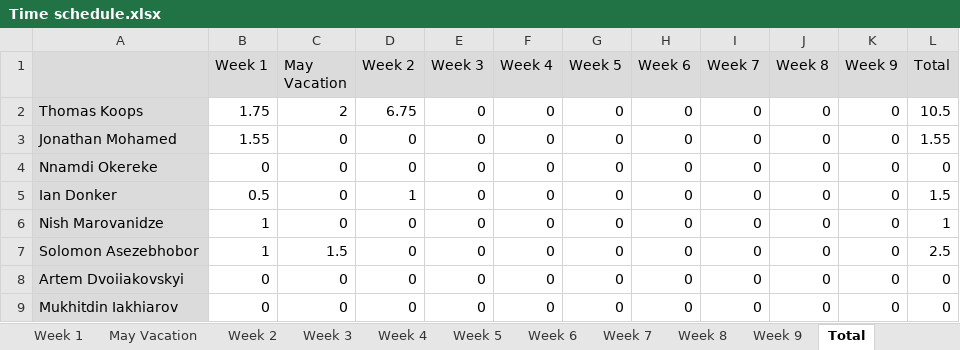
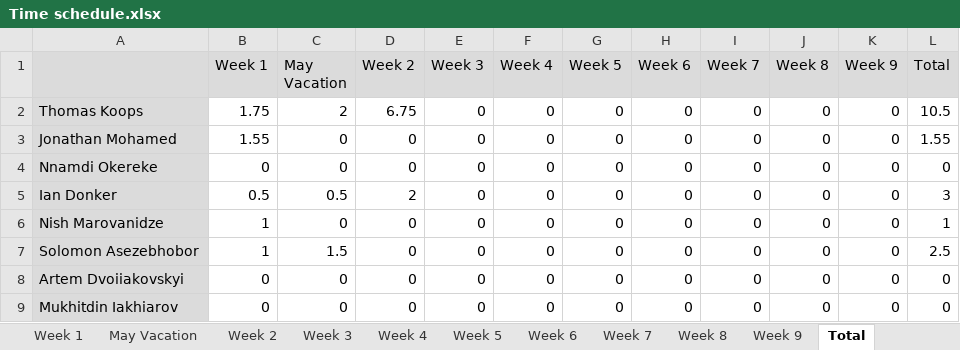
Before and after one commit to project-help-desk/Files, an Excel workbook: Time schedule.xlsx, sheet Total, drawn as a sheet; values as stored, in another font and other column widths than the file's, no borders; the diff names each change by its address in the sheet, - before the commit and + after, or states it on an @@ line.

```diff
--- a/Time schedule.xlsx (sheet Total)
+++ b/Time schedule.xlsx (sheet Total)
-C5 (May Vacation): 0
+C5 (May Vacation): 0.5
-D5 (Week 2): 1
+D5 (Week 2): 2
-L5 (Total): 1.5
+L5 (Total): 3
```
Also changed, not shown: sheet Week 2, sheet May Vacation.
